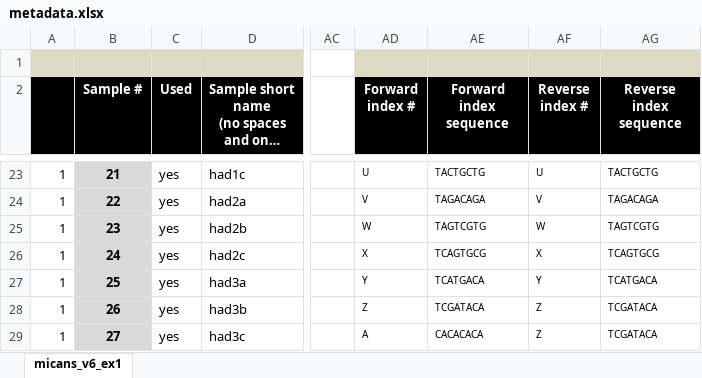
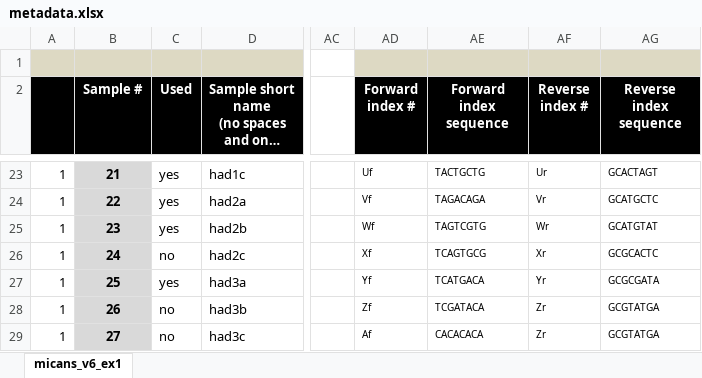
Before and after one commit to xapple/sifes, an Excel workbook: metadata/excel/projects/unige/desalt/metadata.xlsx, sheet micans_v6_ex1, drawn as a sheet; only a part is shown, gaps mark what is left out; long unchanged cells end in …; values as stored, in another font and other column widths than the file's, no borders; conditional formats not drawn; the diff covers the shown part only; the diff names each change by its address in the sheet, - before the commit and + after, or states it on an @@ line.

```diff
--- a/metadata/excel/projects/unige/desalt/metadata.xlsx (sheet micans_v6_ex1)
+++ b/metadata/excel/projects/unige/desalt/metadata.xlsx (sheet micans_v6_ex1)
-AD23 (Forward index #): U
+AD23 (Forward index #): Uf
-AF23 (Reverse index #): U
+AF23 (Reverse index #): Ur
-AG23 (Reverse index sequence): TACTGCTG
+AG23 (Reverse index sequence): GCACTAGT
-AD24 (Forward index #): V
+AD24 (Forward index #): Vf
-AF24 (Reverse index #): V
+AF24 (Reverse index #): Vr
-AG24 (Reverse index sequence): TAGACAGA
+AG24 (Reverse index sequence): GCATGCTC
-AD25 (Forward index #): W
+AD25 (Forward index #): Wf
-AF25 (Reverse index #): W
+AF25 (Reverse index #): Wr
-AG25 (Reverse index sequence): TAGTCGTG
+AG25 (Reverse index sequence): GCATGTAT
-C26 (Used): yes
+C26 (Used): no
-AD26 (Forward index #): X
+AD26 (Forward index #): Xf
-AF26 (Reverse index #): X
+AF26 (Reverse index #): Xr
-AG26 (Reverse index sequence): TCAGTGCG
+AG26 (Reverse index sequence): GCGCACTC
-AD27 (Forward index #): Y
+AD27 (Forward index #): Yf
-AF27 (Reverse index #): Y
+AF27 (Reverse index #): Yr
-AG27 (Reverse index sequence): TCATGACA
+AG27 (Reverse index sequence): GCGCGATA
-C28:C29 (Used): yes
+C28:C29 (Used): no
-AD28 (Forward index #): Z
+AD28 (Forward index #): Zf
-AF28:AF29 (Reverse index #): Z
+AF28:AF29 (Reverse index #): Zr
-AG28:AG29 (Reverse index sequence): TCGATACA
+AG28:AG29 (Reverse index sequence): GCGTATGA
-AD29 (Forward index #): A
+AD29 (Forward index #): Af
```
Also changed, not shown: 62 edited cells elsewhere in this sheet, metadata/excel/projects/sinclair/testproj/metadata.xlsx, 29 other files.
